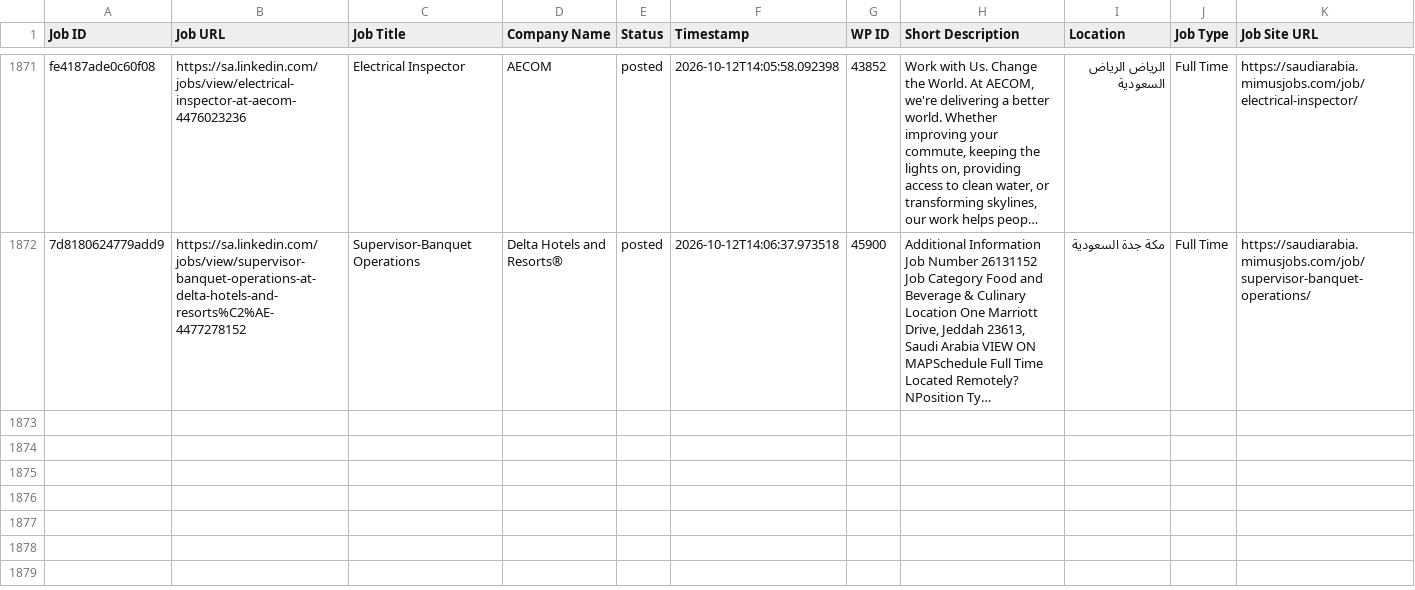
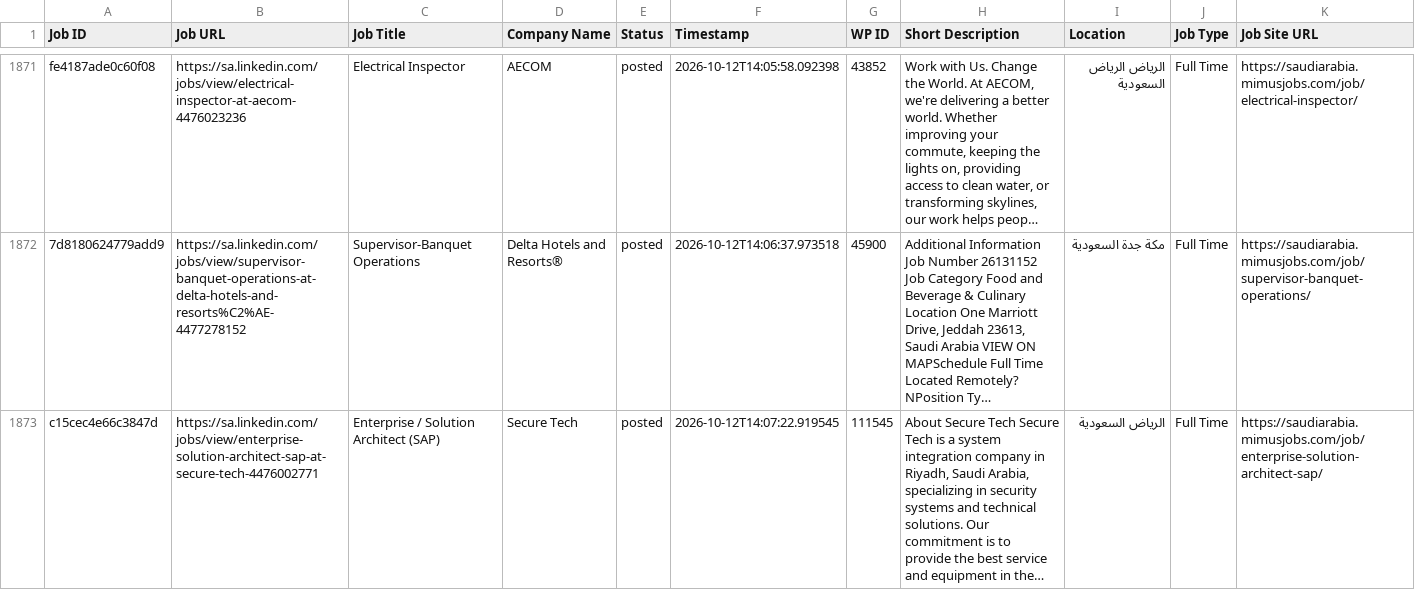
Before and after one commit to projectfetcher/salinkedin, a CSV file: processed_jobs_saudi_arabia.csv, drawn as a sheet; only a part is shown, gaps mark what is left out; long unchanged cells end in …; the diff names each change by its address in the sheet, - before the commit and + after, or states it on an @@ line.

```diff
--- a/processed_jobs_saudi_arabia.csv
+++ b/processed_jobs_saudi_arabia.csv
+row 1873: c15cec4e66c3847d | https://sa.linkedin.com/jobs/view/enterprise-solution-architect-sap-at-secure-tech-4476002771 | Enterprise / Solution Architect (SAP) | Secure Tech | posted | 2026-10-12T14:07:22.919545 | 111545 | About Secure Tech Secure Tech is a system integration company in Riyadh, Saudi Arabia, specializing in security systems and technical solutions. Our commitment is to provide the best service and equipment in the… | الرياض السعودية | Full Time | https://saudiarabia.mimusjobs.com/job/enterprise-solution-architect-sap/
```
